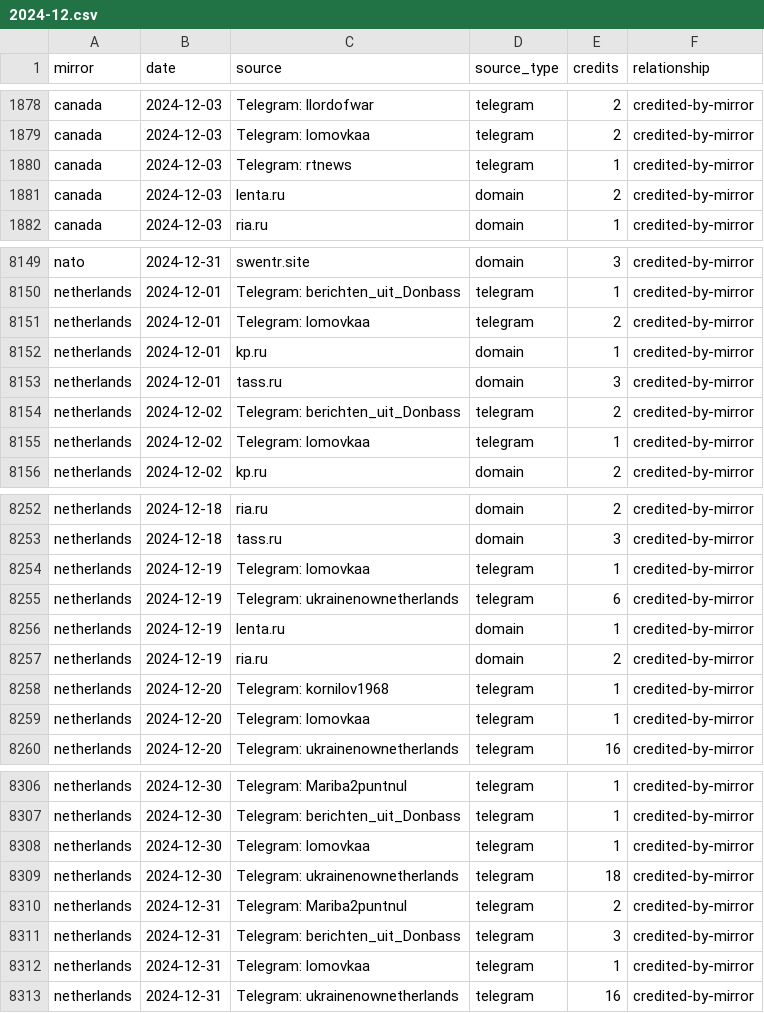
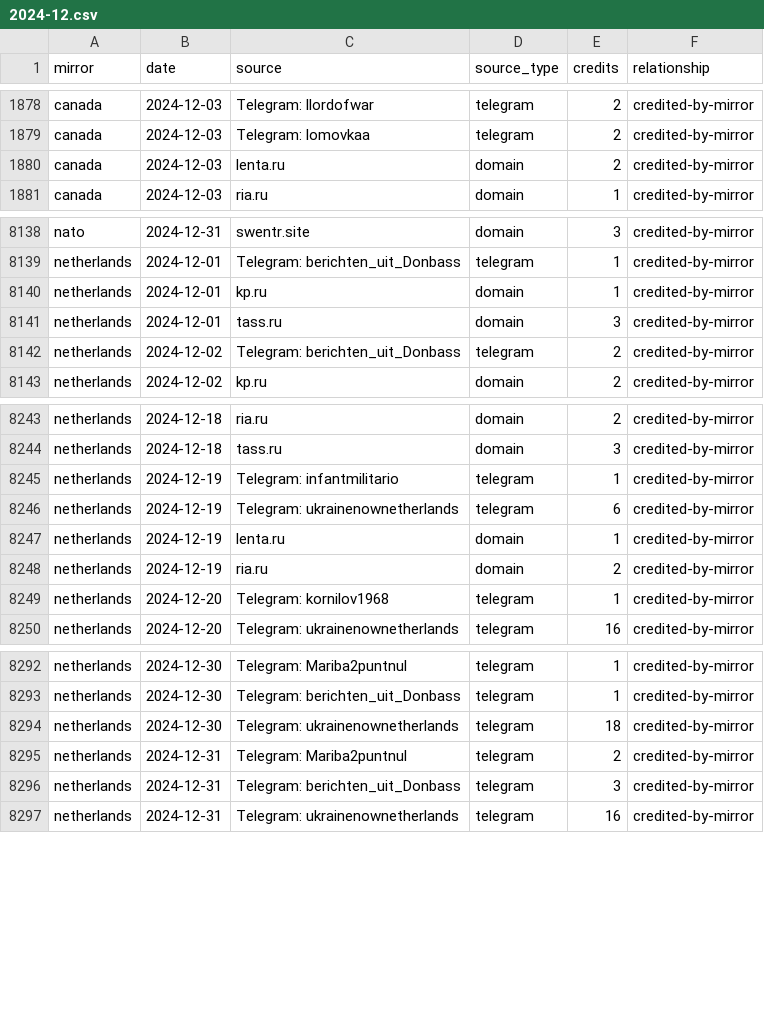
Before and after one commit to abognar-git/poisoned-well, a CSV file: data/panel/mirror_source_day/2024-12.csv, drawn as a sheet; only a part is shown, gaps mark what is left out; the diff covers the shown part only.

```diff
--- a/data/panel/mirror_source_day/2024-12.csv
+++ b/data/panel/mirror_source_day/2024-12.csv
@@ -1879,3 +1879,2 @@ canada,2024-12-03,Telegram: llordofwar,telegram,2,credited-by-mirror
 canada,2024-12-03,Telegram: lomovkaa,telegram,2,credited-by-mirror
-canada,2024-12-03,Telegram: rtnews,telegram,1,credited-by-mirror
 canada,2024-12-03,lenta.ru,domain,2,credited-by-mirror
@@ -8150,3 +8139,2 @@ nato,2024-12-31,swentr.site,domain,3,credited-by-mirror
 netherlands,2024-12-01,Telegram: berichten_uit_Donbass,telegram,1,credited-by-mirror
-netherlands,2024-12-01,Telegram: lomovkaa,telegram,2,credited-by-mirror
 netherlands,2024-12-01,kp.ru,domain,1,credited-by-mirror
@@ -8154,3 +8142,2 @@ netherlands,2024-12-01,tass.ru,domain,3,credited-by-mirror
 netherlands,2024-12-02,Telegram: berichten_uit_Donbass,telegram,2,credited-by-mirror
-netherlands,2024-12-02,Telegram: lomovkaa,telegram,1,credited-by-mirror
 netherlands,2024-12-02,kp.ru,domain,2,credited-by-mirror
@@ -8253,3 +8244,3 @@ netherlands,2024-12-18,ria.ru,domain,2,credited-by-mirror
 netherlands,2024-12-18,tass.ru,domain,3,credited-by-mirror
-netherlands,2024-12-19,Telegram: lomovkaa,telegram,1,credited-by-mirror
+netherlands,2024-12-19,Telegram: infantmilitario,telegram,1,credited-by-mirror
 netherlands,2024-12-19,Telegram: ukrainenownetherlands,telegram,6,credited-by-mirror
@@ -8258,3 +8249,2 @@ netherlands,2024-12-19,ria.ru,domain,2,credited-by-mirror
 netherlands,2024-12-20,Telegram: kornilov1968,telegram,1,credited-by-mirror
-netherlands,2024-12-20,Telegram: lomovkaa,telegram,1,credited-by-mirror
 netherlands,2024-12-20,Telegram: ukrainenownetherlands,telegram,16,credited-by-mirror
@@ -8307,3 +8293,2 @@ netherlands,2024-12-30,Telegram: Mariba2puntnul,telegram,1,credited-by-mirror
 netherlands,2024-12-30,Telegram: berichten_uit_Donbass,telegram,1,credited-by-mirror
-netherlands,2024-12-30,Telegram: lomovkaa,telegram,1,credited-by-mirror
 netherlands,2024-12-30,Telegram: ukrainenownetherlands,telegram,18,credited-by-mirror
@@ -8311,3 +8296,2 @@ netherlands,2024-12-31,Telegram: Mariba2puntnul,telegram,2,credited-by-mirror
 netherlands,2024-12-31,Telegram: berichten_uit_Donbass,telegram,3,credited-by-mirror
-netherlands,2024-12-31,Telegram: lomovkaa,telegram,1,credited-by-mirror
 netherlands,2024-12-31,Telegram: ukrainenownetherlands,telegram,16,credited-by-mirror
```
Also changed, not shown: 6 added rows, 16 removed rows and 15 edited cells elsewhere in this file, data/panel/mirror_source_day/2025-11.csv, data/panel/mirror_source_day/2025-12.csv, 24 other files.
